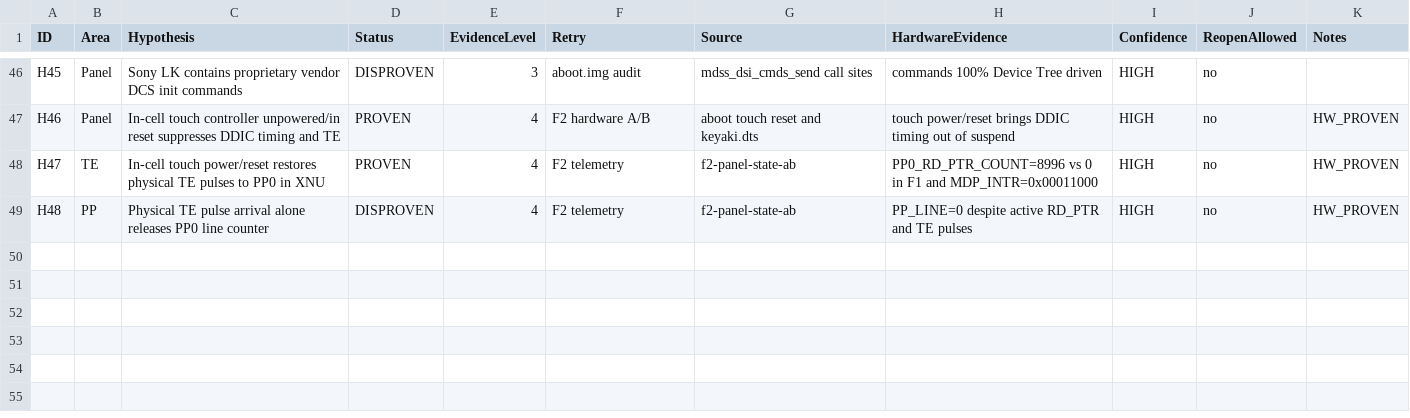
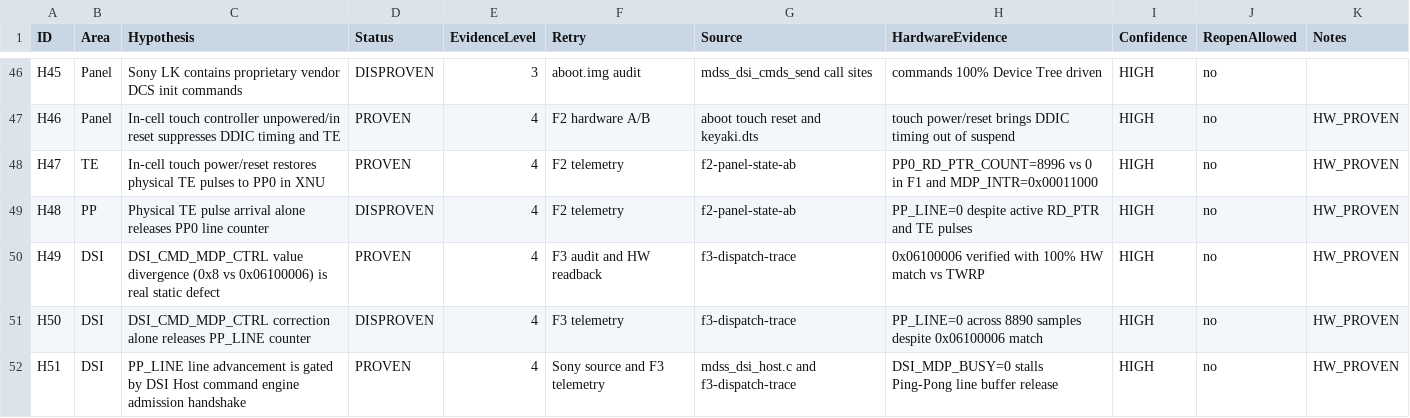
Before and after one commit to lechaukha12/xnu-xzs, a CSV file: docs/XZS_D8_M8_EVIDENCE_LEDGER.csv, drawn as a sheet; only a part is shown, gaps mark what is left out; the diff names each change by its address in the sheet, - before the commit and + after, or states it on an @@ line.

Commit message:
docs: record D8-M8 F3 dispatch investigation, CMD_MDP_CTRL decode, and telemetry

```diff
--- a/docs/XZS_D8_M8_EVIDENCE_LEDGER.csv
+++ b/docs/XZS_D8_M8_EVIDENCE_LEDGER.csv
+row 50: H49 | DSI | DSI_CMD_MDP_CTRL value divergence (0x8 vs 0x06100006) is real static defect | PROVEN | 4 | F3 audit and HW readback | f3-dispatch-trace | 0x06100006 verified with 100% HW match vs TWRP | HIGH | no | HW_PROVEN
+row 51: H50 | DSI | DSI_CMD_MDP_CTRL correction alone releases PP_LINE counter | DISPROVEN | 4 | F3 telemetry | f3-dispatch-trace | PP_LINE=0 across 8890 samples despite 0x06100006 match | HIGH | no | HW_PROVEN
+row 52: H51 | DSI | PP_LINE line advancement is gated by DSI Host command engine admission handshake | PROVEN | 4 | Sony source and F3 telemetry | mdss_dsi_host.c and f3-dispatch-trace | DSI_MDP_BUSY=0 stalls Ping-Pong line buffer release | HIGH | no | HW_PROVEN
```
Also changed, not shown: 2 other files.
